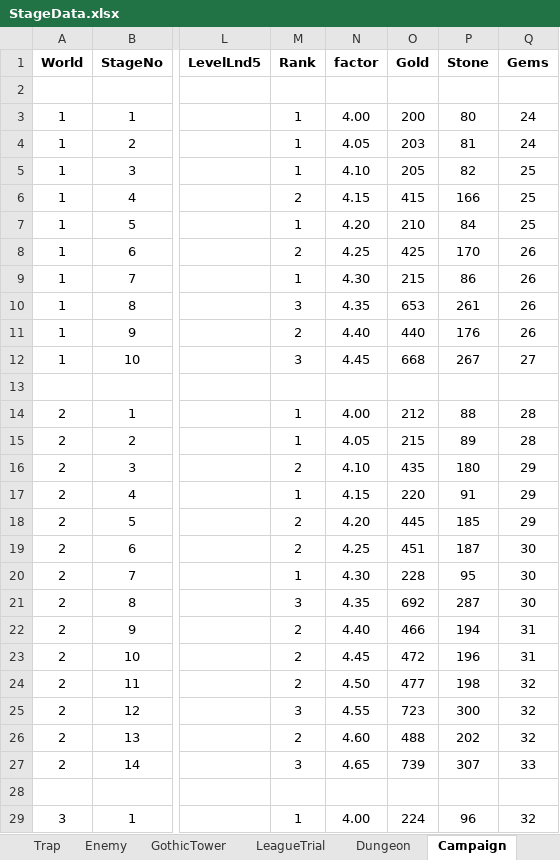
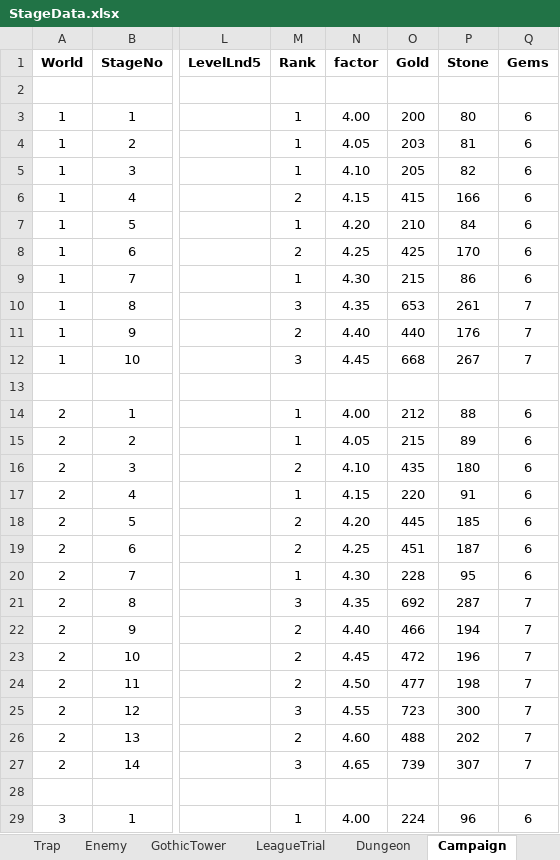
Before and after one commit to PhilBusko/ThievesGuild, an Excel workbook: backend/emporium/data/StageData.xlsx, sheet Campaign, drawn as a sheet; only a part is shown, gaps mark what is left out; values as stored, in another font and other column widths than the file's, no borders; the diff covers the shown part only; the diff names each change by its address in the sheet, - before the commit and + after, or states it on an @@ line.

Commit message:
campaign playthrough updates progress

```diff
--- a/backend/emporium/data/StageData.xlsx (sheet Campaign)
+++ b/backend/emporium/data/StageData.xlsx (sheet Campaign)
-Q3:Q4 (Gems): 24
+Q3:Q4 (Gems): 6
-Q5:Q7 (Gems): 25
+Q5:Q7 (Gems): 6
-Q8:Q9 (Gems): 26
+Q8:Q9 (Gems): 6
-Q10:Q11 (Gems): 26
+Q10:Q11 (Gems): 7
-Q12 (Gems): 27
+Q12 (Gems): 7
-Q14:Q15 (Gems): 28
+Q14:Q15 (Gems): 6
-Q16:Q18 (Gems): 29
+Q16:Q18 (Gems): 6
-Q19:Q20 (Gems): 30
+Q19:Q20 (Gems): 6
-Q21 (Gems): 30
+Q21 (Gems): 7
-Q22:Q23 (Gems): 31
+Q22:Q23 (Gems): 7
-Q24:Q26 (Gems): 32
+Q24:Q26 (Gems): 7
-Q27 (Gems): 33
+Q27 (Gems): 7
-Q29 (Gems): 32
+Q29 (Gems): 6
```
Also changed, not shown: 16 edited cells elsewhere in this sheet, sheet Enemy, sheet Trap, sheet LeagueTrial, sheet Dungeon, sheet constants, formulas that keep their value, backend/emporium/data/GuildData.xlsx, 9 other files.
